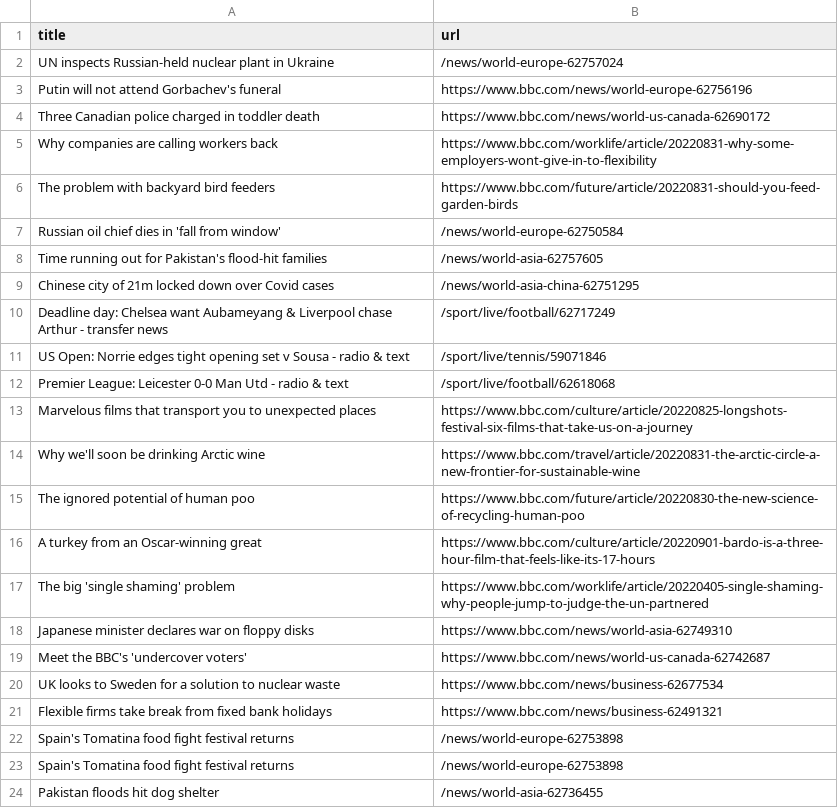
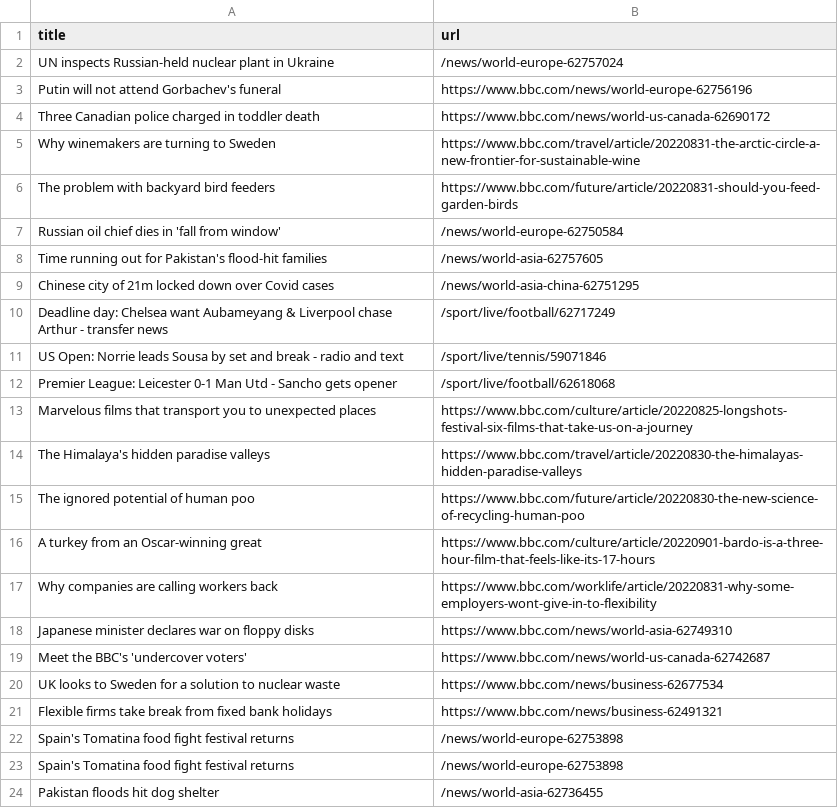
Before and after one commit to yikchun-l/bbc-scraper-tutorial, a CSV file: bbc.csv, drawn as a sheet; only a part is shown.

```diff
--- a/bbc.csv
+++ b/bbc.csv
@@ -4,3 +4,3 @@ Putin will not attend Gorbachev's funeral,https://www.bbc.com/news/world-europe-
 Three Canadian police charged in toddler death,https://www.bbc.com/news/world-us-canada-62690172
-Why companies are calling workers back,https://www.bbc.com/worklife/article/20220831-why-some-employers-wont-give-in-to-flexibility
+Why winemakers are turning to Sweden,https://www.bbc.com/travel/article/20220831-the-arctic-circle-a-new-frontier-for-sustainable-wine
 The problem with backyard bird feeders,https://www.bbc.com/future/article/20220831-should-you-feed-garden-birds
@@ -10,9 +10,9 @@ Chinese city of 21m locked down over Covid cases,/news/world-asia-china-62751295
 Deadline day: Chelsea want Aubameyang & Liverpool chase Arthur - transfer news,/sport/live/football/62717249
-US Open: Norrie edges tight opening set v Sousa - radio & text,/sport/live/tennis/59071846
-Premier League: Leicester 0-0 Man Utd - radio & text,/sport/live/football/62618068
+US Open: Norrie leads Sousa by set and break - radio and text,/sport/live/tennis/59071846
+Premier League: Leicester 0-1 Man Utd - Sancho gets opener,/sport/live/football/62618068
 Marvelous films that transport you to unexpected places,https://www.bbc.com/culture/article/20220825-longshots-festival-six-films-that-take-us-on-a-journey
-Why we'll soon be drinking Arctic wine,https://www.bbc.com/travel/article/20220831-the-arctic-circle-a-new-frontier-for-sustainable-wine
+The Himalaya's hidden paradise valleys,https://www.bbc.com/travel/article/20220830-the-himalayas-hidden-paradise-valleys
 The ignored potential of human poo,https://www.bbc.com/future/article/20220830-the-new-science-of-recycling-human-poo
 A turkey from an Oscar-winning great,https://www.bbc.com/culture/article/20220901-bardo-is-a-three-hour-film-that-feels-like-its-17-hours
-The big 'single shaming' problem,https://www.bbc.com/worklife/article/20220405-single-shaming-why-people-jump-to-judge-the-un-partnered
+Why companies are calling workers back,https://www.bbc.com/worklife/article/20220831-why-some-employers-wont-give-in-to-flexibility
 Japanese minister declares war on floppy disks,https://www.bbc.com/news/world-asia-62749310
```
